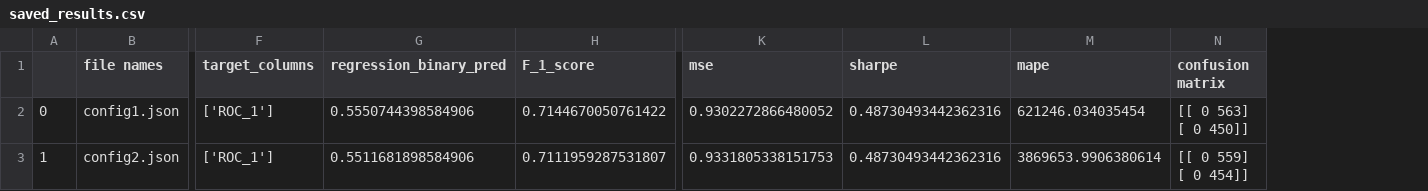
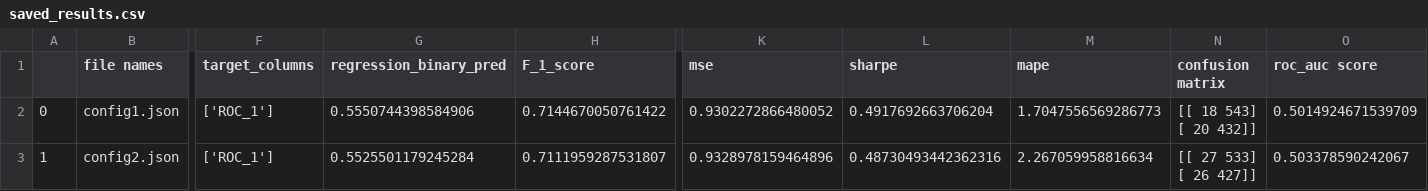
Before and after one commit to GavinGuan95/Stock-Price-Prediction-CNNLSTM, a CSV file: data_loader/configs/saved_results.csv, drawn as a sheet; only a part is shown, gaps mark what is left out; ↵ is a line break in a cell; the diff names each change by its address in the sheet, - before the commit and + after, or states it on an @@ line.

Commit message:
added roc_auc score

```diff
--- a/data_loader/configs/saved_results.csv
+++ b/data_loader/configs/saved_results.csv
+column O (roc_auc score), rows 2-3: 0.5014924671539709 | 0.503378590242067
-L2 (sharpe): 0.48730493442362316
+L2 (sharpe): 0.4917692663706204
-M2 (mape): 621246.034035454
+M2 (mape): 1.7047556569286773
-N2 (confusion matrix): [[ 0 563] ↵ [ 0 450]]
+N2 (confusion matrix): [[ 18 543] ↵ [ 20 432]]
-G3 (regression_binary_pred): 0.5511681898584906
+G3 (regression_binary_pred): 0.5525501179245284
-K3 (mse): 0.9331805338151753
+K3 (mse): 0.9328978159464896
-M3 (mape): 3869653.9906380614
+M3 (mape): 2.267059958816634
-N3 (confusion matrix): [[ 0 559] ↵ [ 0 454]]
+N3 (confusion matrix): [[ 27 533] ↵ [ 26 427]]
```
Also changed, not shown: 8 other files.
